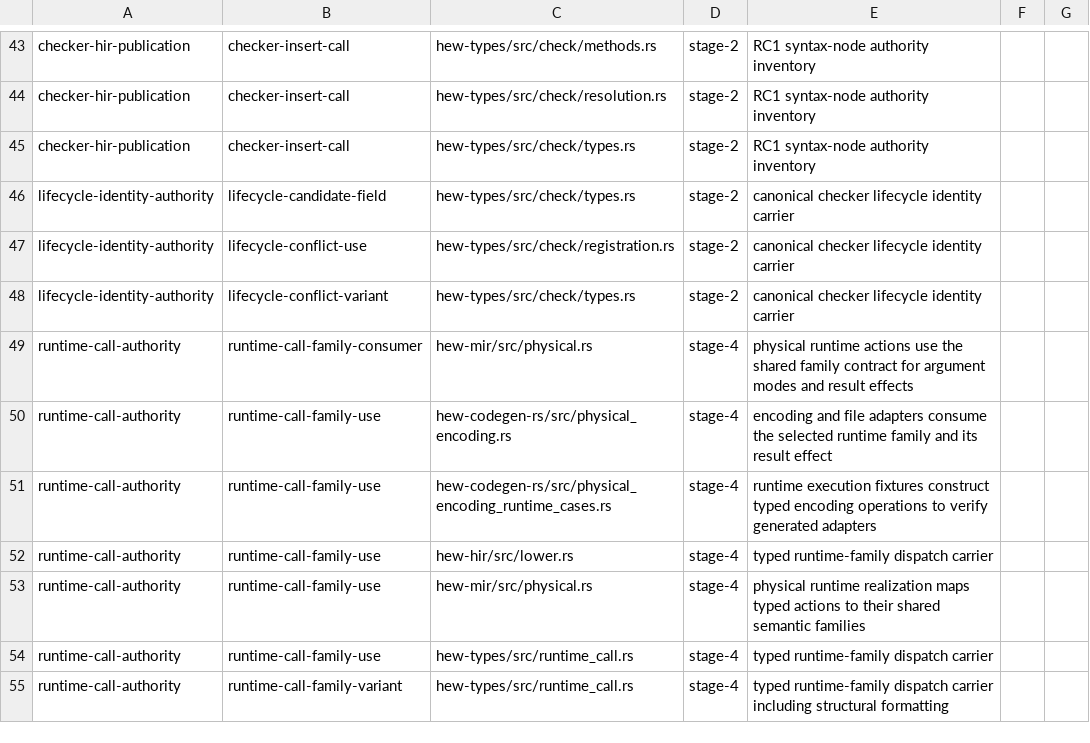
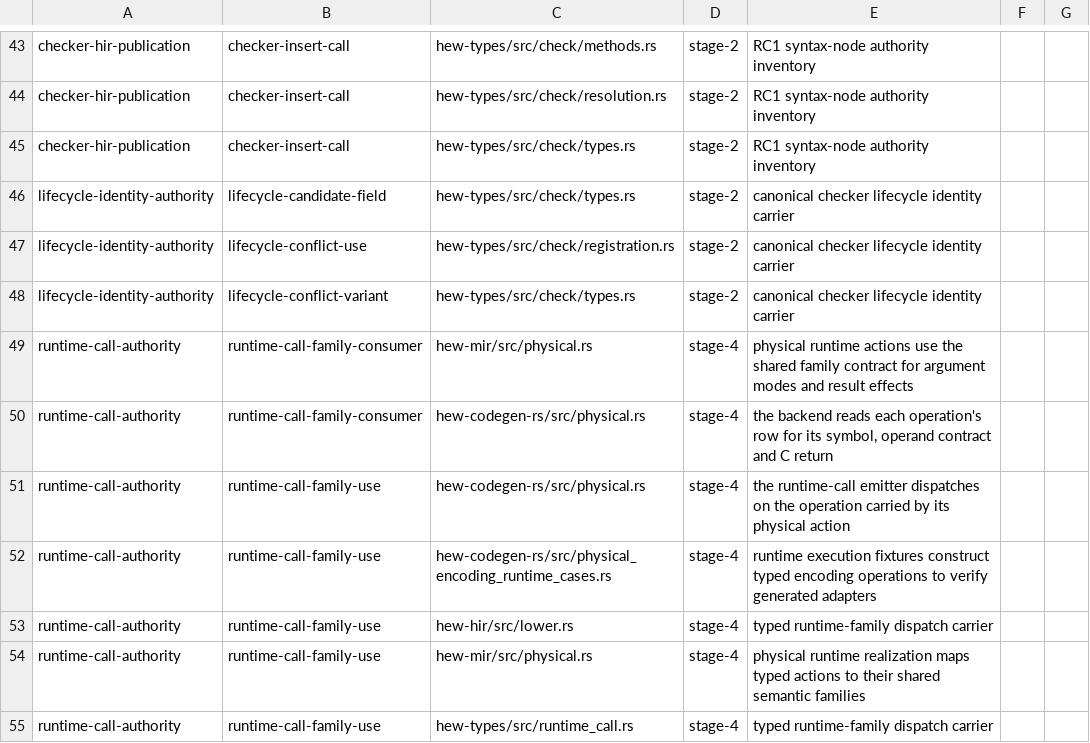
Before and after one commit to hew-lang/hew, a TSV file: scripts/structural-authority-inventory.tsv, drawn as a sheet; only a part is shown, gaps mark what is left out; the shorter side is filled out with more unchanged rows.

Commit message:
chore(lint): record the runtime-call authority's new consumer
The backend now reads each operation's row directly, so the authority
inventory names `hew-codegen-rs/src/physical.rs` and no longer names the
encoding adapter it moved out of.

```diff
--- a/scripts/structural-authority-inventory.tsv
+++ b/scripts/structural-authority-inventory.tsv
@@ -49,3 +49,4 @@ lifecycle-identity-authority	lifecycle-conflict-variant	hew-types/src/check/type
 runtime-call-authority	runtime-call-family-consumer	hew-mir/src/physical.rs	stage-4	physical runtime actions use the shared family contract for argument modes and result effects
-runtime-call-authority	runtime-call-family-use	hew-codegen-rs/src/physical_encoding.rs	stage-4	encoding and file adapters consume the selected runtime family and its result effect
+runtime-call-authority	runtime-call-family-consumer	hew-codegen-rs/src/physical.rs	stage-4	the backend reads each operation's row for its symbol, operand contract and C return
+runtime-call-authority	runtime-call-family-use	hew-codegen-rs/src/physical.rs	stage-4	the runtime-call emitter dispatches on the operation carried by its physical action
 runtime-call-authority	runtime-call-family-use	hew-codegen-rs/src/physical_encoding_runtime_cases.rs	stage-4	runtime execution fixtures construct typed encoding operations to verify generated adapters
```
Also changed, not shown: 2 other files.
